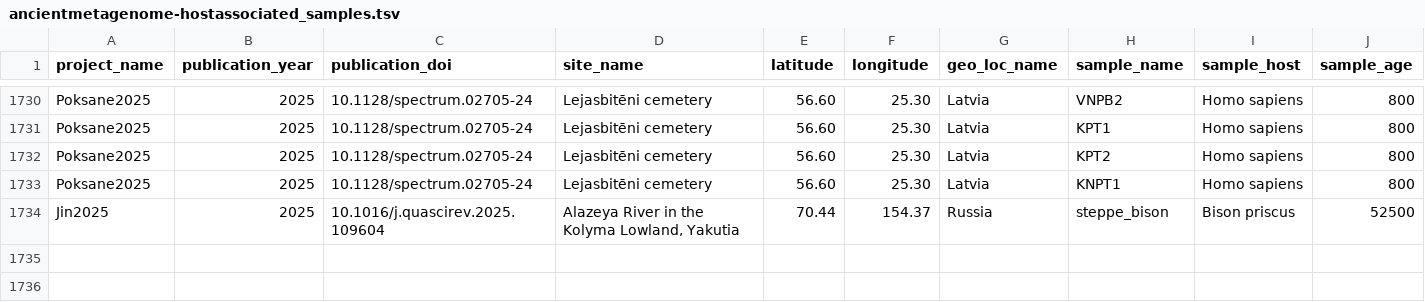
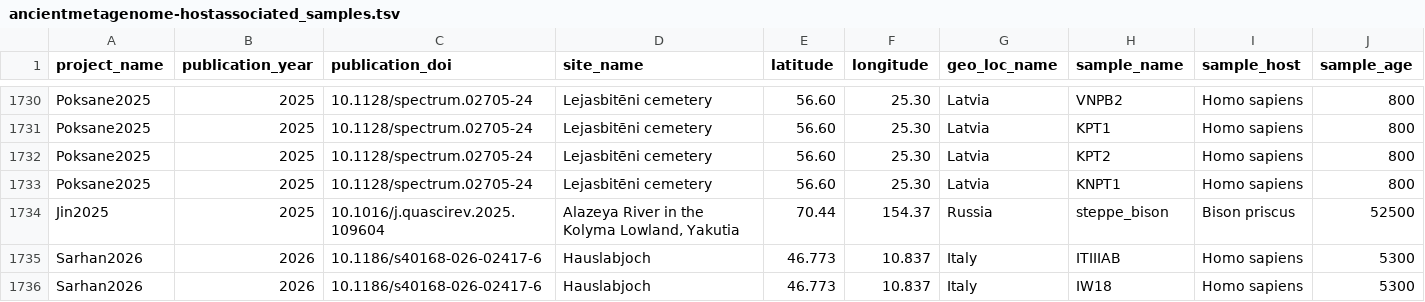
Before and after one commit to SPAAM-community/AncientMetagenomeDir, a TSV file: ancientmetagenome-hostassociated/samples/ancientmetagenome-hostassociated_samples.tsv, drawn as a sheet; only a part is shown, gaps mark what is left out; rows hold the shown columns only; the diff names each change by its address in the sheet, - before the commit and + after, or states it on an @@ line.

Commit message:
Update ancientmetagenome-hostassociated_samples.tsv
Added WGS samples from Sarhan2026 to ancientmetagenome-hostassociated

```diff
--- a/ancientmetagenome-hostassociated/samples/ancientmetagenome-hostassociated_samples.tsv
+++ b/ancientmetagenome-hostassociated/samples/ancientmetagenome-hostassociated_samples.tsv
+row 1735: Sarhan2026 | 2026 | 10.1186/s40168-026-02417-6 | Hauslabjoch | 46.773 | 10.837 | Italy | ITIIIAB | Homo sapiens | 5300
+row 1736: Sarhan2026 | 2026 | 10.1186/s40168-026-02417-6 | Hauslabjoch | 46.773 | 10.837 | Italy | IW18 | Homo sapiens | 5300
```
